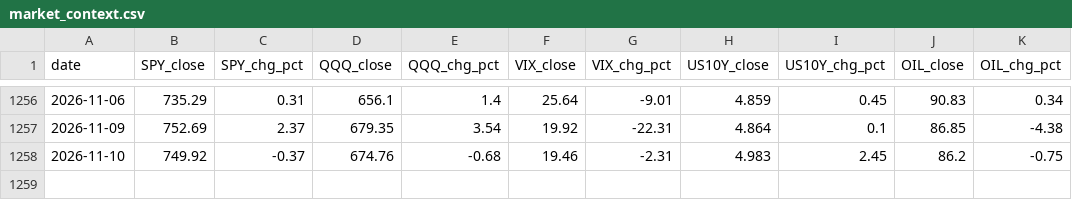
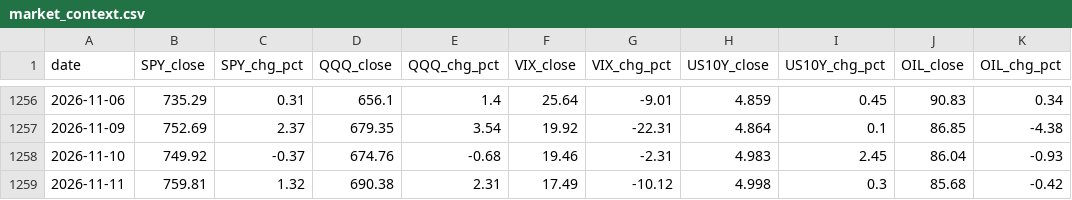
Before and after one commit to onedaysproductions-cpu/US-Stock, a CSV file: data/market_context.csv, drawn as a sheet; only a part is shown, gaps mark what is left out.

Commit message:
data: 2026-11-12

```diff
--- a/data/market_context.csv
+++ b/data/market_context.csv
@@ -1257,2 +1257,3 @@ date,SPY_close,SPY_chg_pct,QQQ_close,QQQ_chg_pct,VIX_close,VIX_chg_pct,US10Y_clo
 2026-11-09,752.69,2.37,679.35,3.54,19.92,-22.31,4.864,0.1,86.85,-4.38
-2026-11-10,749.92,-0.37,674.76,-0.68,19.46,-2.31,4.983,2.45,86.2,-0.75
+2026-11-10,749.92,-0.37,674.76,-0.68,19.46,-2.31,4.983,2.45,86.04,-0.93
+2026-11-11,759.81,1.32,690.38,2.31,17.49,-10.12,4.998,0.3,85.68,-0.42
```
Also changed, not shown: 14 other files.
